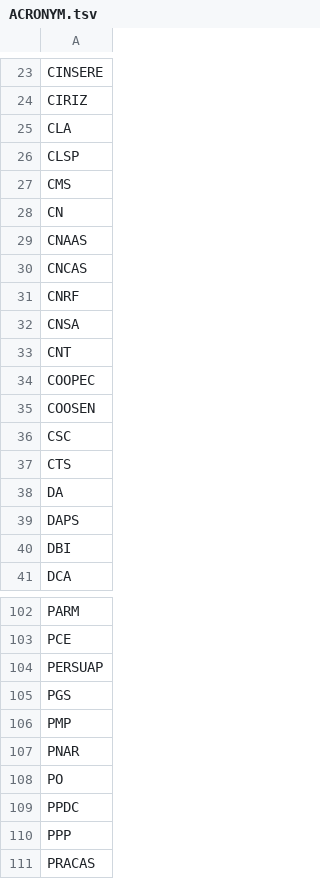
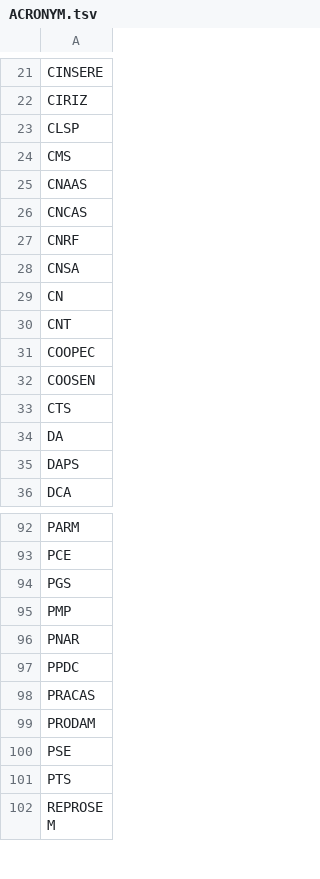
Before and after one commit to clulab/habitus, a TSV file: src/main/resources/lexicons/ACRONYM.tsv, drawn as a sheet; only a part is shown, gaps mark what is left out; the shorter side is filled out with more unchanged rows; the diff covers the shown part only.

```diff
--- a/src/main/resources/lexicons/ACRONYM.tsv
+++ b/src/main/resources/lexicons/ACRONYM.tsv
@@ -24,6 +22,4 @@ CINSERE
 CIRIZ
-CLA
 CLSP
 CMS
-CN
 CNAAS
@@ -32,2 +28,3 @@ CNRF
 CNSA
+CN
 CNT
@@ -35,3 +32,2 @@ COOPEC
 COOSEN
-CSC
 CTS
@@ -39,3 +35,2 @@ DA
 DAPS
-DBI
 DCA
@@ -103,3 +93,2 @@ PARM
 PCE
-PERSUAP
 PGS
@@ -107,5 +96,3 @@ PMP
 PNAR
-PO
 PPDC
-PPP
 PRACAS
```
Also changed, not shown: 1 added row, 15 removed rows and 1 moved row elsewhere in this file.
